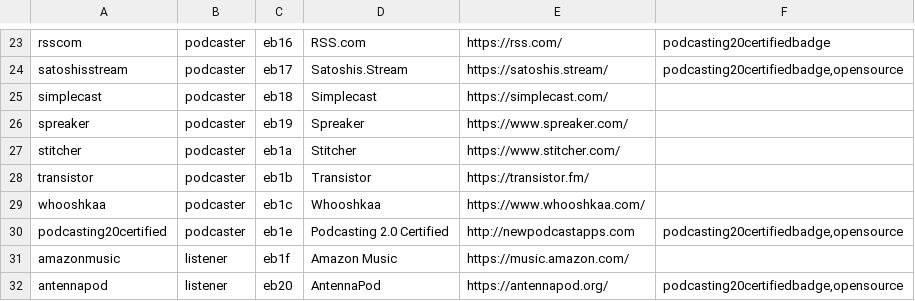
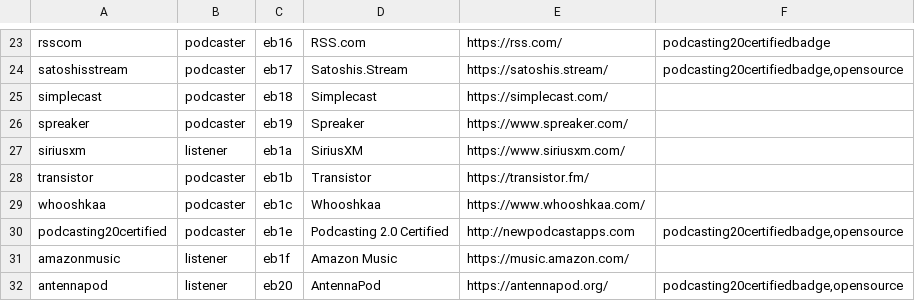
Before and after one commit to leoherzog/podcastfont, a CSV file: src/character-map/PodcastFont.csv, drawn as a sheet; only a part is shown, gaps mark what is left out.

Commit message:
remove Stitcher, add SiriusXM

```diff
--- a/src/character-map/PodcastFont.csv
+++ b/src/character-map/PodcastFont.csv
@@ -26,3 +26,3 @@ simplecast;podcaster;eb18;Simplecast;https://simplecast.com/;
 spreaker;podcaster;eb19;Spreaker;https://www.spreaker.com/;
-stitcher;podcaster;eb1a;Stitcher;https://www.stitcher.com/;
+siriusxm;listener;eb1a;SiriusXM;https://www.siriusxm.com/;
 transistor;podcaster;eb1b;Transistor;https://transistor.fm/;
```
Also changed, not shown: 1 other file.
